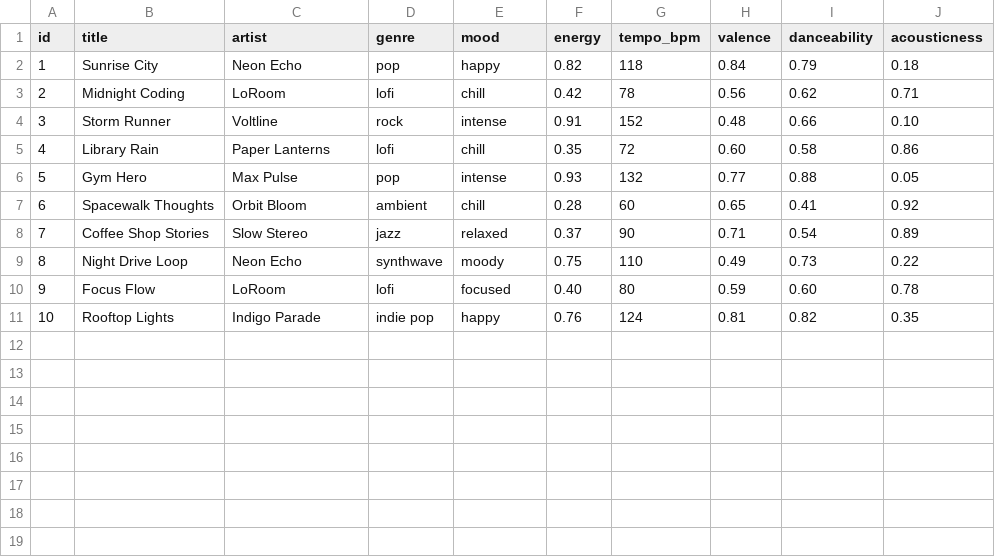
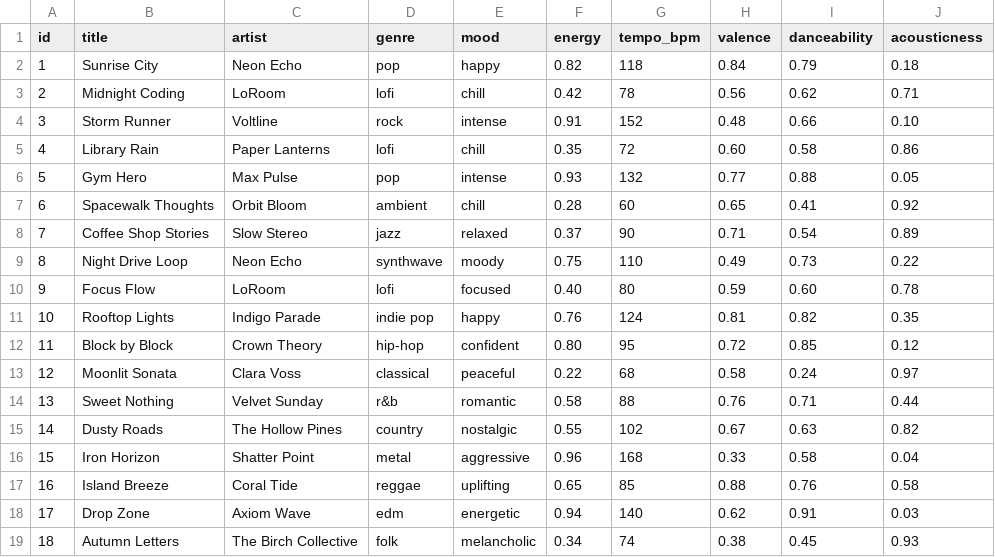
Before and after one commit to niasekayi/ai110-module3show-musicrecommendersimulation-starter, a CSV file: data/songs.csv, drawn as a sheet; the diff names each change by its address in the sheet, - before the commit and + after, or states it on an @@ line.

```diff
--- a/data/songs.csv
+++ b/data/songs.csv
+row 12: 11 | Block by Block | Crown Theory | hip-hop | confident | 0.80 | 95 | 0.72 | 0.85 | 0.12
+row 13: 12 | Moonlit Sonata | Clara Voss | classical | peaceful | 0.22 | 68 | 0.58 | 0.24 | 0.97
+row 14: 13 | Sweet Nothing | Velvet Sunday | r&b | romantic | 0.58 | 88 | 0.76 | 0.71 | 0.44
+row 15: 14 | Dusty Roads | The Hollow Pines | country | nostalgic | 0.55 | 102 | 0.67 | 0.63 | 0.82
+row 16: 15 | Iron Horizon | Shatter Point | metal | aggressive | 0.96 | 168 | 0.33 | 0.58 | 0.04
+row 17: 16 | Island Breeze | Coral Tide | reggae | uplifting | 0.65 | 85 | 0.88 | 0.76 | 0.58
+row 18: 17 | Drop Zone | Axiom Wave | edm | energetic | 0.94 | 140 | 0.62 | 0.91 | 0.03
+row 19: 18 | Autumn Letters | The Birch Collective | folk | melancholic | 0.34 | 74 | 0.38 | 0.45 | 0.93
```
Also changed, not shown: 4 other files.
